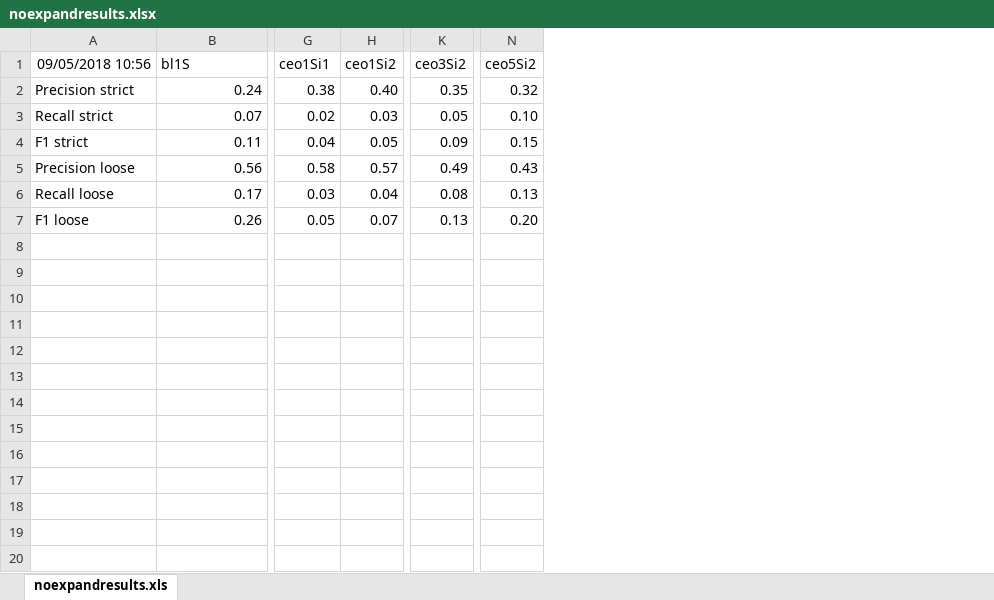
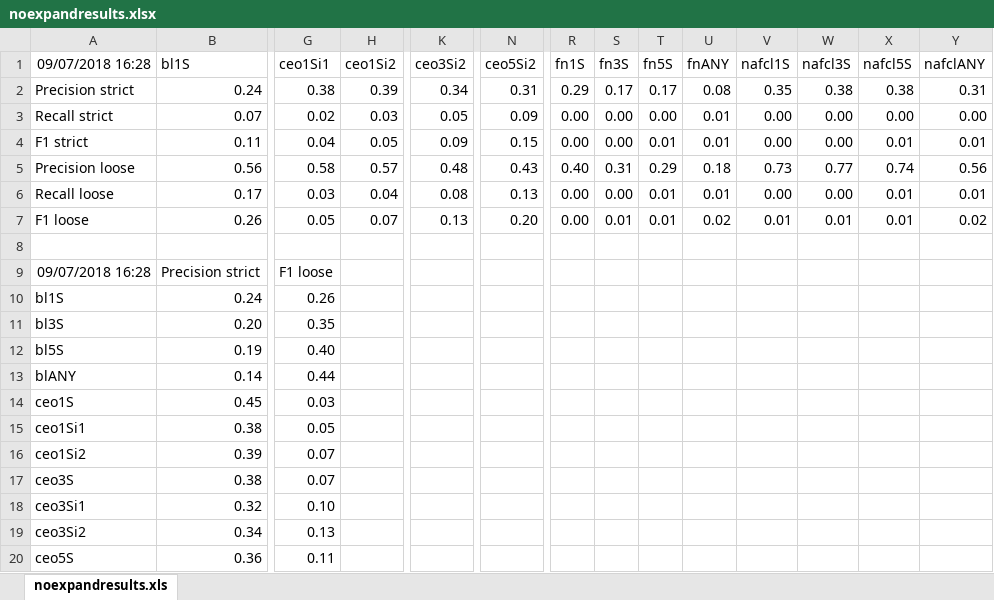
Before and after one commit to cltl/ceopathfinder, an Excel workbook: pathfinder/noexpandresults.xlsx, sheet noexpandresults.xls, drawn as a sheet; only a part is shown, gaps mark what is left out; values as stored, in another font and other column widths than the file's, no borders; charts and pictures not drawn; rows hold the shown columns only; the diff covers the shown part only; the diff names each change by its address in the sheet, - before the commit and + after, or states it on an @@ line.

```diff
--- a/pathfinder/noexpandresults.xlsx (sheet noexpandresults.xls)
+++ b/pathfinder/noexpandresults.xlsx (sheet noexpandresults.xls)
+column R (fn1S), rows 2-7: 0.29 | 0.00 | 0.00 | 0.40 | 0.00 | 0.00
+column S (fn3S), rows 2-7: 0.17 | 0.00 | 0.00 | 0.31 | 0.00 | 0.01
+column T (fn5S), rows 2-7: 0.17 | 0.00 | 0.01 | 0.29 | 0.01 | 0.01
+column U (fnANY), rows 2-7: 0.08 | 0.01 | 0.01 | 0.18 | 0.01 | 0.02
+column V (nafcl1S), rows 2-7: 0.35 | 0.00 | 0.00 | 0.73 | 0.00 | 0.01
+column W (nafcl3S), rows 2-7: 0.38 | 0.00 | 0.00 | 0.77 | 0.00 | 0.01
+column X (nafcl5S), rows 2-7: 0.38 | 0.00 | 0.01 | 0.74 | 0.01 | 0.01
+column Y (nafclANY), rows 2-7: 0.31 | 0.00 | 0.01 | 0.56 | 0.01 | 0.02
-A1: 09/05/2018 10:56
+A1: 09/07/2018 16:28
-H2 (ceo1Si2): 0.40
+H2 (ceo1Si2): 0.39
-K2 (ceo3Si2): 0.35
+K2 (ceo3Si2): 0.34
-N2 (ceo5Si2): 0.32
+N2 (ceo5Si2): 0.31
-N3 (ceo5Si2): 0.10
+N3 (ceo5Si2): 0.09
-K5 (ceo3Si2): 0.49
+K5 (ceo3Si2): 0.48
+row 8: (empty)
+row 9: 09/07/2018 16:28 | Precision strict | F1 loose
+row 10: bl1S | 0.24 | 0.26
+row 11: bl3S | 0.20 | 0.35
+row 12: bl5S | 0.19 | 0.40
+row 13: blANY | 0.14 | 0.44
+row 14: ceo1S | 0.45 | 0.03
+row 15: ceo1Si1 | 0.38 | 0.05
+row 16: ceo1Si2 | 0.39 | 0.07
+row 17: ceo3S | 0.38 | 0.07
+row 18: ceo3Si1 | 0.32 | 0.10
+row 19: ceo3Si2 | 0.34 | 0.13
+row 20: ceo5S | 0.36 | 0.11
```
Also changed, not shown: 17 added rows elsewhere in this sheet, charts or pictures, pathfinder/expandresults.xlsx, 3 other files.
